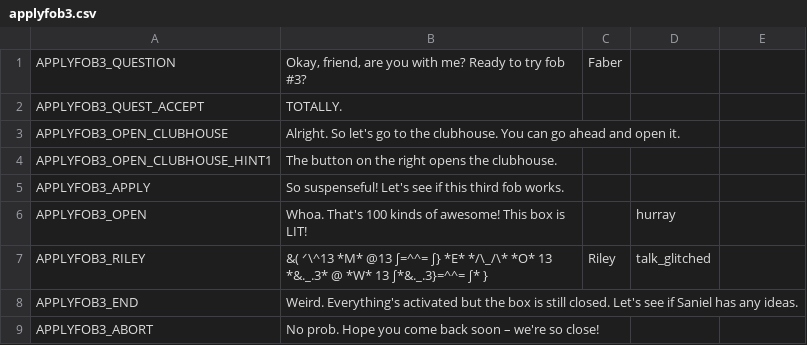
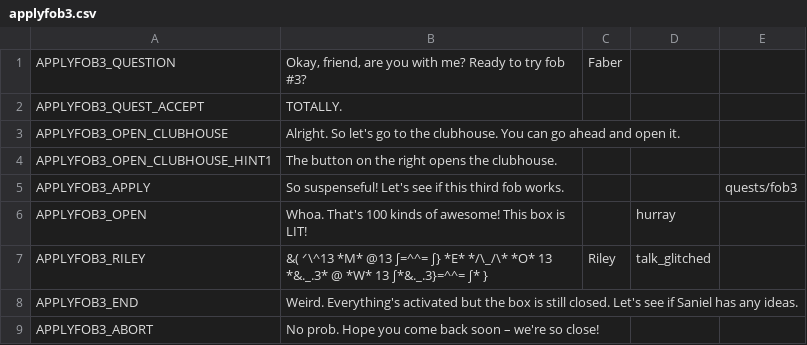
Before and after one commit to endlessm/clubhouse, a CSV file: data/quests_strings/applyfob3.csv, drawn as a sheet.

Commit message:
data: Update quests strings CSV
From sheets: all.

Quests requested for import: all.

```diff
--- a/data/quests_strings/applyfob3.csv
+++ b/data/quests_strings/applyfob3.csv
@@ -4,3 +4,3 @@ APPLYFOB3_OPEN_CLUBHOUSE,Alright. So let's go to the clubhouse. You can go ahead
 APPLYFOB3_OPEN_CLUBHOUSE_HINT1,The button on the right opens the clubhouse. ,,,,
-APPLYFOB3_APPLY,So suspenseful! Let's see if this third fob works.,,,,
+APPLYFOB3_APPLY,So suspenseful! Let's see if this third fob works.,,,quests/fob3,
 APPLYFOB3_OPEN,Whoa. That's 100 kinds of awesome! This box is LIT!,,hurray,,
```
